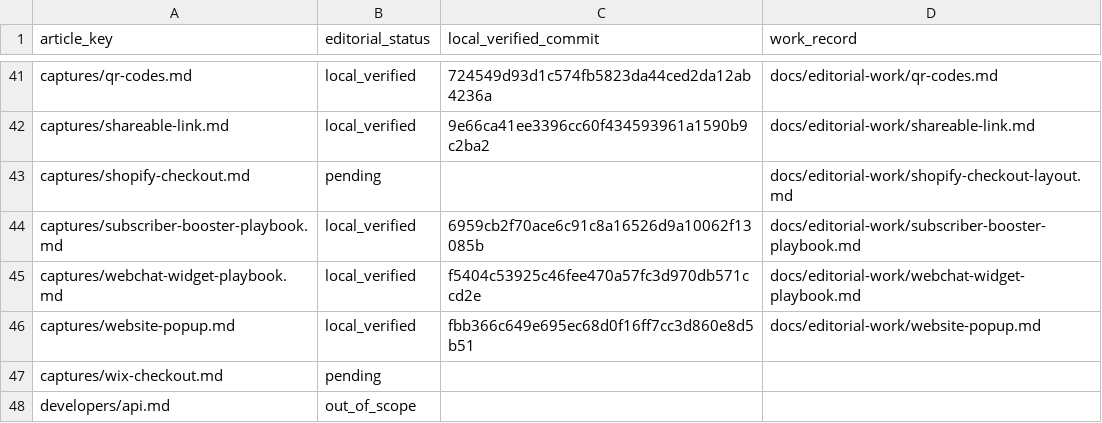
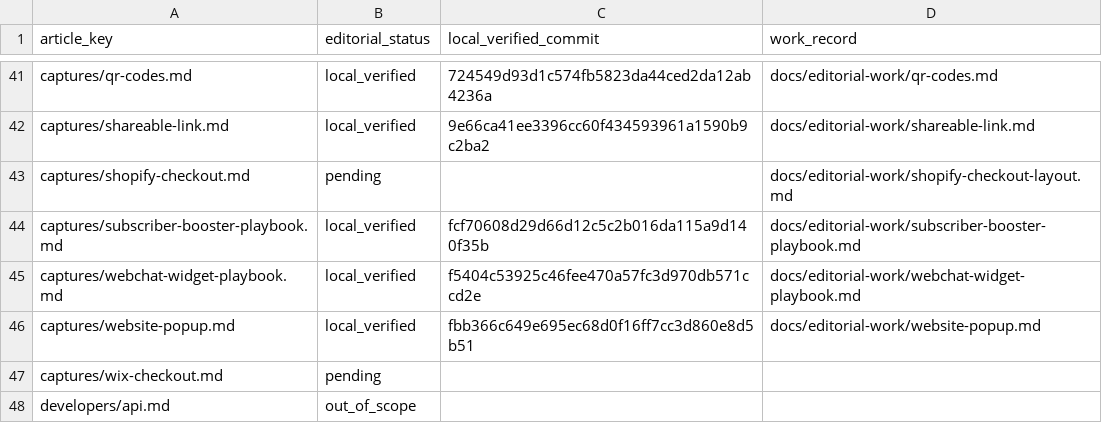
Before and after one commit to hellotext/help, a CSV file: docs/editorial-work/progress.csv, drawn as a sheet; only a part is shown, gaps mark what is left out.

Commit message:
Record verified Subscriber Booster screenshot refresh

```diff
--- a/docs/editorial-work/progress.csv
+++ b/docs/editorial-work/progress.csv
@@ -43,3 +43,3 @@ captures/shareable-link.md,local_verified,9e66ca41ee3396cc60f434593961a1590b9c2b
 captures/shopify-checkout.md,pending,,docs/editorial-work/shopify-checkout-layout.md
-captures/subscriber-booster-playbook.md,local_verified,6959cb2f70ace6c91c8a16526d9a10062f13085b,docs/editorial-work/subscriber-booster-playbook.md
+captures/subscriber-booster-playbook.md,local_verified,fcf70608d29d66d12c5c2b016da115a9d140f35b,docs/editorial-work/subscriber-booster-playbook.md
 captures/webchat-widget-playbook.md,local_verified,f5404c53925c46fee470a57fc3d970db571ccd2e,docs/editorial-work/webchat-widget-playbook.md
```
Also changed, not shown: 1 other file.
